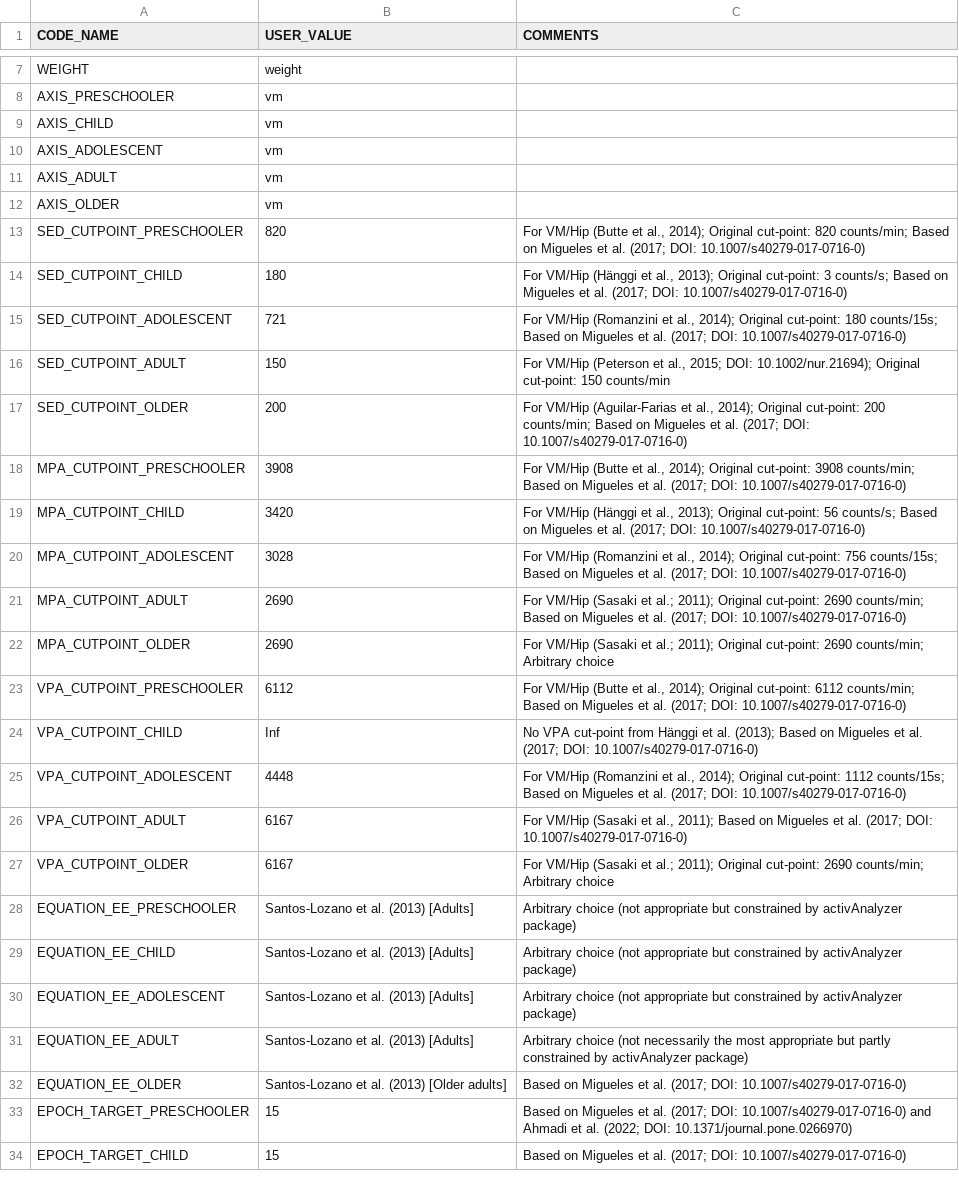
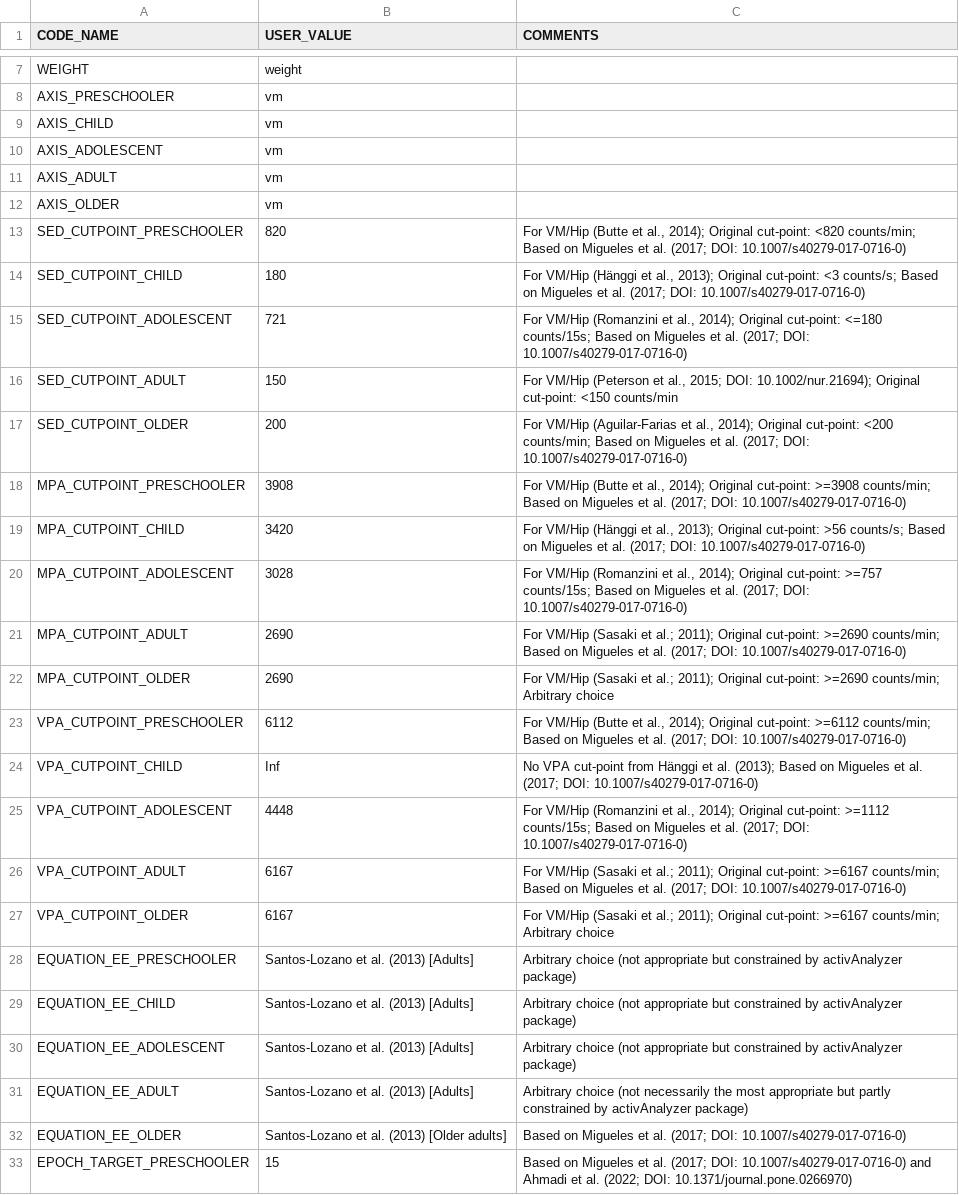
Before and after one commit to pydemull/activAnalyzer.batch, a CSV file: inst/config.csv, drawn as a sheet; only a part is shown, gaps mark what is left out; the shorter side is filled out with more unchanged rows.

Commit message:
improved description of original cut-points in config file

```diff
--- a/inst/config.csv
+++ b/inst/config.csv
@@ -12,17 +12,17 @@ AXIS_ADULT;vm;
 AXIS_OLDER;vm;
-SED_CUTPOINT_PRESCHOOLER;820;"For VM/Hip (Butte et al., 2014); Original cut-point: 820 counts/min; Based on Migueles et al. (2017; DOI: 10.1007/s40279-017-0716-0)"
-SED_CUTPOINT_CHILD;180;"For VM/Hip (Hänggi et al., 2013); Original cut-point: 3 counts/s; Based on Migueles et al. (2017; DOI: 10.1007/s40279-017-0716-0)"
-SED_CUTPOINT_ADOLESCENT;721;"For VM/Hip (Romanzini et al., 2014); Original cut-point: 180 counts/15s; Based on Migueles et al. (2017; DOI: 10.1007/s40279-017-0716-0)"
-SED_CUTPOINT_ADULT;150;"For VM/Hip (Peterson et al., 2015; DOI: 10.1002/nur.21694); Original cut-point: 150 counts/min"
-SED_CUTPOINT_OLDER;200;"For VM/Hip (Aguilar-Farias et al., 2014);  Original cut-point: 200 counts/min; Based on Migueles et al. (2017; DOI: 10.1007/s40279-017-0716-0)"
-MPA_CUTPOINT_PRESCHOOLER;3908;"For VM/Hip (Butte et al., 2014); Original cut-point: 3908 counts/min; Based on Migueles et al. (2017; DOI: 10.1007/s40279-017-0716-0)"
-MPA_CUTPOINT_CHILD;3420;"For VM/Hip (Hänggi et al., 2013); Original cut-point: 56 counts/s; Based on Migueles et al. (2017; DOI: 10.1007/s40279-017-0716-0)"
-MPA_CUTPOINT_ADOLESCENT;3028;"For VM/Hip (Romanzini et al., 2014); Original cut-point: 756 counts/15s; Based on Migueles et al. (2017; DOI: 10.1007/s40279-017-0716-0)"
-MPA_CUTPOINT_ADULT;2690;"For VM/Hip (Sasaki et al.; 2011); Original cut-point: 2690 counts/min; Based on Migueles et al. (2017; DOI: 10.1007/s40279-017-0716-0)"
-MPA_CUTPOINT_OLDER;2690;"For VM/Hip (Sasaki et al.; 2011); Original cut-point: 2690 counts/min; Arbitrary choice"
-VPA_CUTPOINT_PRESCHOOLER;6112;"For VM/Hip (Butte et al., 2014); Original cut-point: 6112 counts/min; Based on Migueles et al. (2017; DOI: 10.1007/s40279-017-0716-0)"
+SED_CUTPOINT_PRESCHOOLER;820;"For VM/Hip (Butte et al., 2014); Original cut-point: <820 counts/min; Based on Migueles et al. (2017; DOI: 10.1007/s40279-017-0716-0)"
+SED_CUTPOINT_CHILD;180;"For VM/Hip (Hänggi et al., 2013); Original cut-point: <3 counts/s; Based on Migueles et al. (2017; DOI: 10.1007/s40279-017-0716-0)"
+SED_CUTPOINT_ADOLESCENT;721;"For VM/Hip (Romanzini et al., 2014); Original cut-point: <=180 counts/15s; Based on Migueles et al. (2017; DOI: 10.1007/s40279-017-0716-0)"
+SED_CUTPOINT_ADULT;150;"For VM/Hip (Peterson et al., 2015; DOI: 10.1002/nur.21694); Original cut-point: <150 counts/min"
+SED_CUTPOINT_OLDER;200;"For VM/Hip (Aguilar-Farias et al., 2014);  Original cut-point: <200 counts/min; Based on Migueles et al. (2017; DOI: 10.1007/s40279-017-0716-0)"
+MPA_CUTPOINT_PRESCHOOLER;3908;"For VM/Hip (Butte et al., 2014); Original cut-point: >=3908 counts/min; Based on Migueles et al. (2017; DOI: 10.1007/s40279-017-0716-0)"
+MPA_CUTPOINT_CHILD;3420;"For VM/Hip (Hänggi et al., 2013); Original cut-point: >56 counts/s; Based on Migueles et al. (2017; DOI: 10.1007/s40279-017-0716-0)"
+MPA_CUTPOINT_ADOLESCENT;3028;"For VM/Hip (Romanzini et al., 2014); Original cut-point: >=757 counts/15s; Based on Migueles et al. (2017; DOI: 10.1007/s40279-017-0716-0)"
+MPA_CUTPOINT_ADULT;2690;"For VM/Hip (Sasaki et al.; 2011); Original cut-point: >=2690 counts/min; Based on Migueles et al. (2017; DOI: 10.1007/s40279-017-0716-0)"
+MPA_CUTPOINT_OLDER;2690;"For VM/Hip (Sasaki et al.; 2011); Original cut-point: >=2690 counts/min; Arbitrary choice"
+VPA_CUTPOINT_PRESCHOOLER;6112;"For VM/Hip (Butte et al., 2014); Original cut-point: >=6112 counts/min; Based on Migueles et al. (2017; DOI: 10.1007/s40279-017-0716-0)"
 VPA_CUTPOINT_CHILD;Inf;"No VPA cut-point from Hänggi et al. (2013); Based on Migueles et al. (2017; DOI: 10.1007/s40279-017-0716-0)"
-VPA_CUTPOINT_ADOLESCENT;4448;"For VM/Hip (Romanzini et al., 2014); Original cut-point: 1112 counts/15s; Based on Migueles et al. (2017; DOI: 10.1007/s40279-017-0716-0)"
-VPA_CUTPOINT_ADULT;6167;"For VM/Hip (Sasaki et al., 2011); Based on Migueles et al. (2017; DOI: 10.1007/s40279-017-0716-0)"
-VPA_CUTPOINT_OLDER;6167;"For VM/Hip (Sasaki et al.; 2011); Original cut-point: 2690 counts/min; Arbitrary choice"
+VPA_CUTPOINT_ADOLESCENT;4448;"For VM/Hip (Romanzini et al., 2014); Original cut-point: >=1112 counts/15s; Based on Migueles et al. (2017; DOI: 10.1007/s40279-017-0716-0)"
+VPA_CUTPOINT_ADULT;6167;"For VM/Hip (Sasaki et al.; 2011); Original cut-point: >=6167 counts/min; Based on Migueles et al. (2017; DOI: 10.1007/s40279-017-0716-0)"
+VPA_CUTPOINT_OLDER;6167;"For VM/Hip (Sasaki et al.; 2011); Original cut-point: >=6167 counts/min; Arbitrary choice"
 EQUATION_EE_PRESCHOOLER;Santos-Lozano et al. (2013) [Adults];Arbitrary choice (not appropriate but constrained by activAnalyzer package)
```
